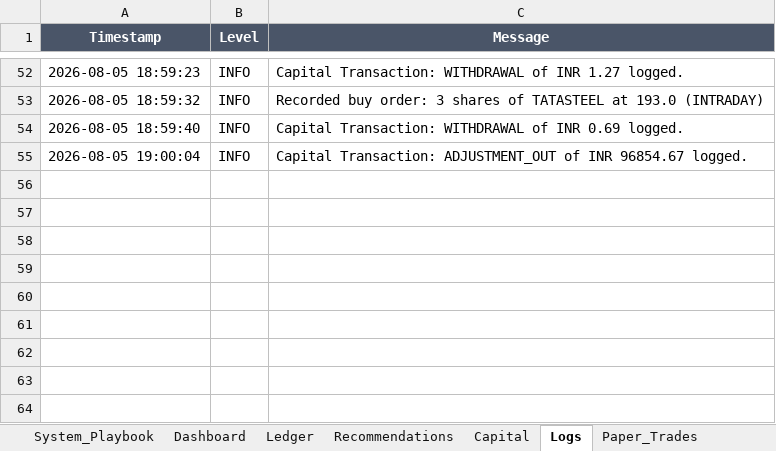
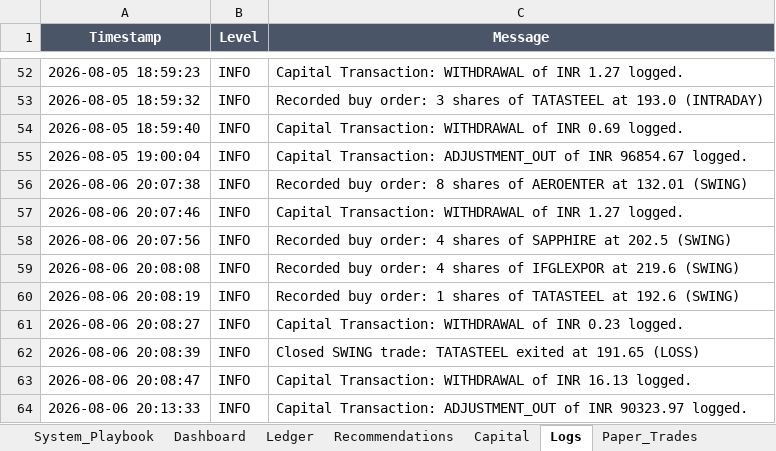
Before and after one commit to SyedTousifMasood/HalaalTrading, an Excel workbook: Trading_Journal.xlsx, sheet Logs, drawn as a sheet; only a part is shown, gaps mark what is left out; values as stored, in another font and other column widths than the file's, no borders; the diff names each change by its address in the sheet, - before the commit and + after, or states it on an @@ line.

Commit message:
Auto-sync today's completed trades, stop losses, and brokerages for Aug 6, 2026

```diff
--- a/Trading_Journal.xlsx (sheet Logs)
+++ b/Trading_Journal.xlsx (sheet Logs)
+row 56: 2026-08-06 20:07:38 | INFO | Recorded buy order: 8 shares of AEROENTER at 132.01 (SWING)
+row 57: 2026-08-06 20:07:46 | INFO | Capital Transaction: WITHDRAWAL of INR 1.27 logged.
+row 58: 2026-08-06 20:07:56 | INFO | Recorded buy order: 4 shares of SAPPHIRE at 202.5 (SWING)
+row 59: 2026-08-06 20:08:08 | INFO | Recorded buy order: 4 shares of IFGLEXPOR at 219.6 (SWING)
+row 60: 2026-08-06 20:08:19 | INFO | Recorded buy order: 1 shares of TATASTEEL at 192.6 (SWING)
+row 61: 2026-08-06 20:08:27 | INFO | Capital Transaction: WITHDRAWAL of INR 0.23 logged.
+row 62: 2026-08-06 20:08:39 | INFO | Closed SWING trade: TATASTEEL exited at 191.65 (LOSS)
+row 63: 2026-08-06 20:08:47 | INFO | Capital Transaction: WITHDRAWAL of INR 16.13 logged.
+row 64: 2026-08-06 20:13:33 | INFO | Capital Transaction: ADJUSTMENT_OUT of INR 90323.97 logged.
```
Also changed, not shown: sheet Ledger, sheet Capital, sheet Dashboard.
